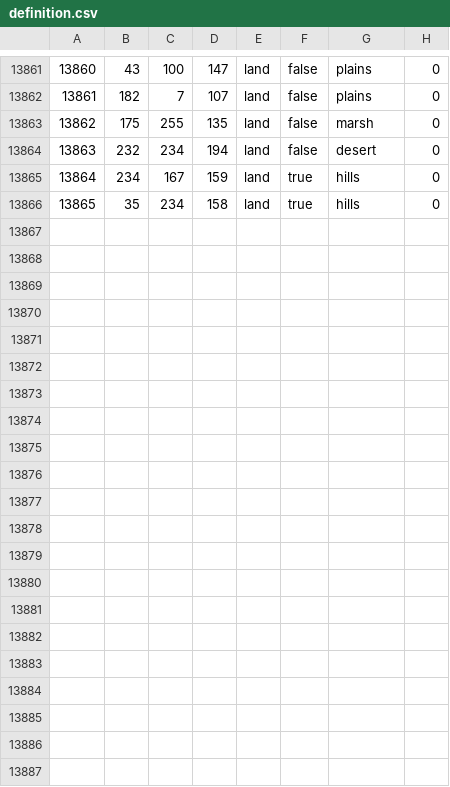
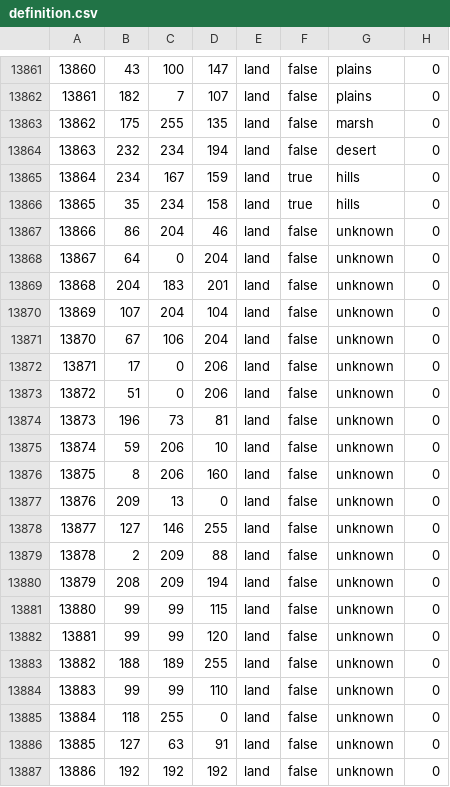
Before and after one commit to bluey89962/HGObutGood, a CSV file: map/definition.csv, drawn as a sheet; only a part is shown, gaps mark what is left out.

```diff
--- a/map/definition.csv
+++ b/map/definition.csv
@@ -13866 +13866,22 @@
 13865;35;234;158;land;true;hills;0
+13866;86;204;46;land;false;unknown;0
+13867;64;0;204;land;false;unknown;0
+13868;204;183;201;land;false;unknown;0
+13869;107;204;104;land;false;unknown;0
+13870;67;106;204;land;false;unknown;0
+13871;17;0;206;land;false;unknown;0
+13872;51;0;206;land;false;unknown;0
+13873;196;73;81;land;false;unknown;0
+13874;59;206;10;land;false;unknown;0
+13875;8;206;160;land;false;unknown;0
+13876;209;13;0;land;false;unknown;0
+13877;127;146;255;land;false;unknown;0
+13878;2;209;88;land;false;unknown;0
+13879;208;209;194;land;false;unknown;0
+13880;99;99;115;land;false;unknown;0
+13881;99;99;120;land;false;unknown;0
+13882;188;189;255;land;false;unknown;0
+13883;99;99;110;land;false;unknown;0
+13884;118;255;0;land;false;unknown;0
+13885;127;63;91;land;false;unknown;0
+13886;192;192;192;land;false;unknown;0
```
Also changed, not shown: 36 other files.
